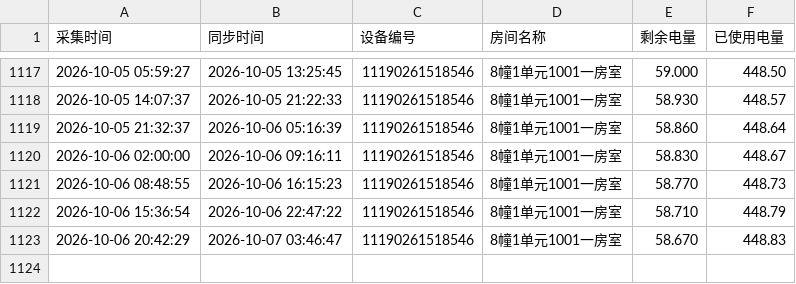
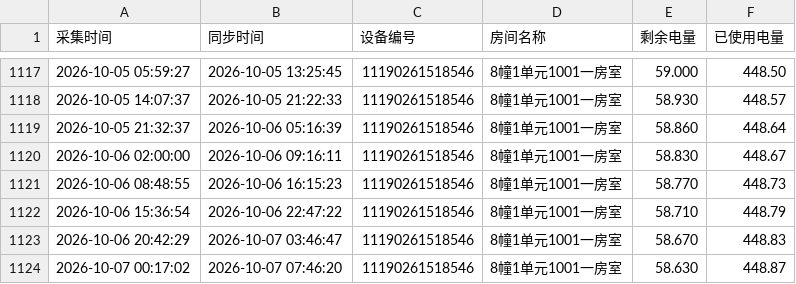
Before and after one commit to tanglixiang/df_test, a CSV file: device_data/11190261518546.csv, drawn as a sheet; only a part is shown, gaps mark what is left out; the diff names each change by its address in the sheet, - before the commit and + after, or states it on an @@ line.

```diff
--- a/device_data/11190261518546.csv
+++ b/device_data/11190261518546.csv
+row 1124: 2026-10-07 00:17:02 | 2026-10-07 07:46:20 | 11190261518546 | 8幢1单元1001一房室 | 58.630 | 448.87
```
Also changed, not shown: device_data/11190261518547.csv, 1 other file.
